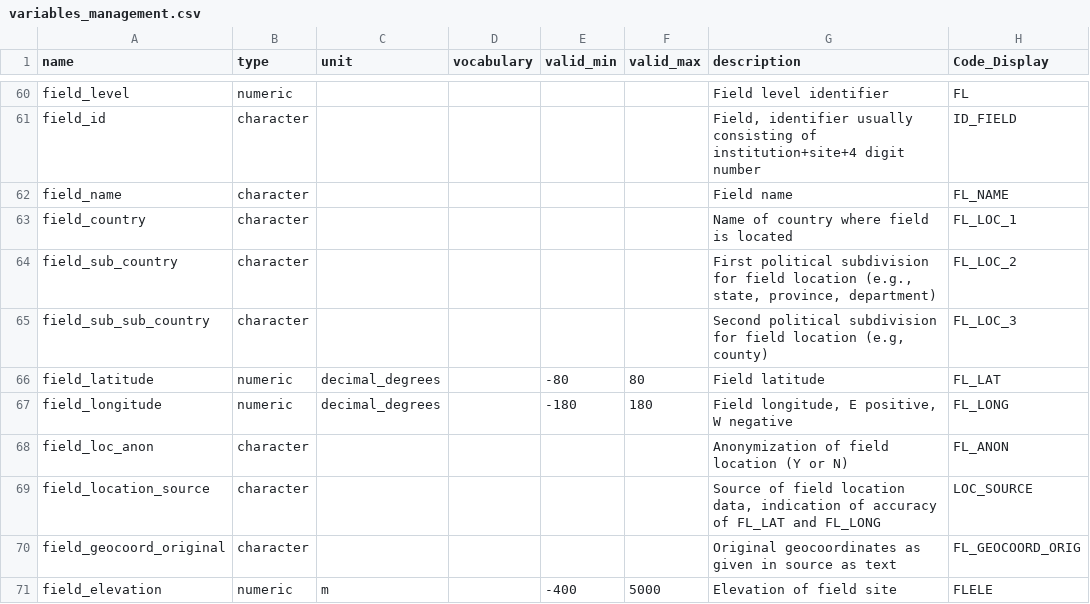
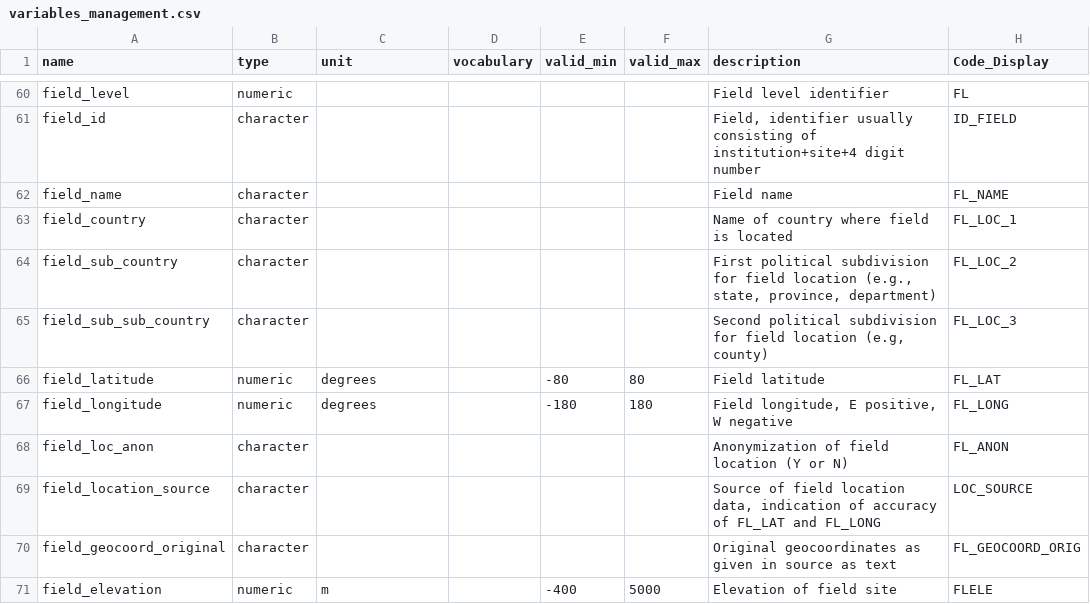
Before and after one commit to controvoc/icasa, a CSV file: variables/variables_management.csv, drawn as a sheet; only a part is shown, gaps mark what is left out; the diff covers the shown part only; the diff names each change by its address in the sheet, - before the commit and + after, or states it on an @@ line.

```diff
--- a/variables/variables_management.csv
+++ b/variables/variables_management.csv
-C66:C67 (unit): decimal_degrees
+C66:C67 (unit): degrees
```
Also changed, not shown: 15 edited cells elsewhere in this file, values/values_applications.csv, values/values_chemicals.csv, 29 other files.
